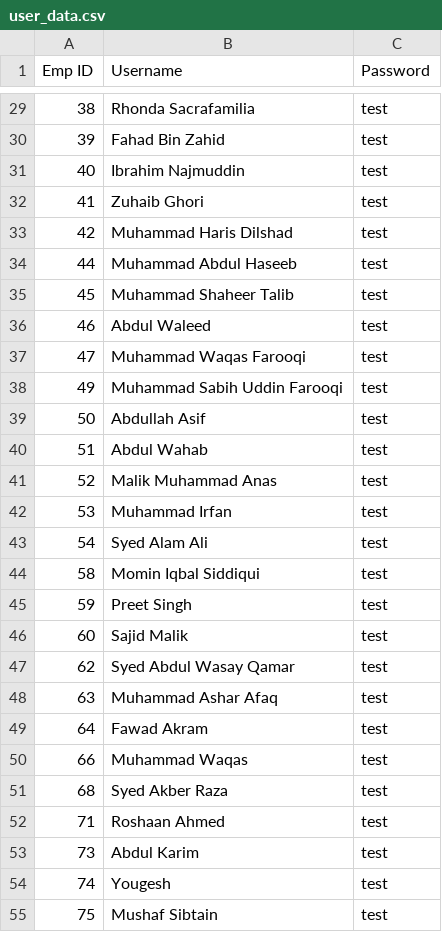
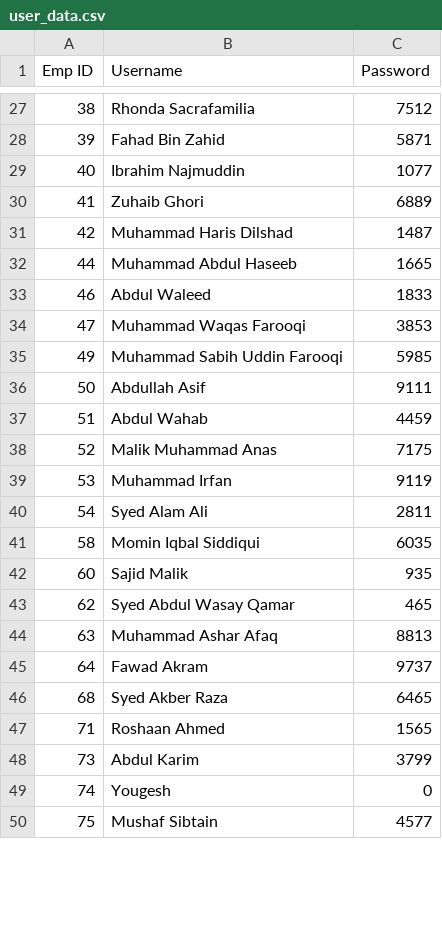
Before and after one commit to khalilashraf28/Robust-Support-Solution-Attendance-Dashboard, a CSV file: user_data.csv, drawn as a sheet; only a part is shown, gaps mark what is left out; the diff covers the shown part only.

```diff
--- a/user_data.csv
+++ b/user_data.csv
@@ -29,27 +27,24 @@ Emp ID,Username,Password
-38,Rhonda Sacrafamilia,test
-39,Fahad Bin Zahid,test
-40,Ibrahim Najmuddin,test
-41,Zuhaib Ghori,test
-42,Muhammad Haris Dilshad,test
-44,Muhammad Abdul Haseeb,test
-45,Muhammad Shaheer Talib,test
-46,Abdul Waleed,test
-47,Muhammad Waqas Farooqi,test
-49,Muhammad Sabih Uddin Farooqi,test
-50,Abdullah Asif,test
-51,Abdul Wahab,test
-52,Malik Muhammad Anas,test
-53,Muhammad Irfan,test
-54,Syed Alam Ali,test
-58,Momin Iqbal Siddiqui,test
-59,Preet Singh,test
-60,Sajid Malik,test
-62,Syed Abdul Wasay Qamar,test
-63,Muhammad Ashar Afaq,test
-64,Fawad Akram,test
-66,Muhammad Waqas,test
-68,Syed Akber Raza,test
-71,Roshaan Ahmed,test
-73,Abdul Karim,test
-74,Yougesh,test
-75,Mushaf Sibtain,test
+38,Rhonda Sacrafamilia,7512
+39,Fahad Bin Zahid,5871
+40,Ibrahim Najmuddin,1077
+41,Zuhaib Ghori,6889
+42,Muhammad Haris Dilshad,1487
+44,Muhammad Abdul Haseeb,1665
+46,Abdul Waleed,1833
+47,Muhammad Waqas Farooqi,3853
+49,Muhammad Sabih Uddin Farooqi,5985
+50,Abdullah Asif,9111
+51,Abdul Wahab,4459
+52,Malik Muhammad Anas,7175
+53,Muhammad Irfan,9119
+54,Syed Alam Ali,2811
+58,Momin Iqbal Siddiqui,6035
+60,Sajid Malik,935
+62,Syed Abdul Wasay Qamar,465
+63,Muhammad Ashar Afaq,8813
+64,Fawad Akram,9737
+68,Syed Akber Raza,6465
+71,Roshaan Ahmed,1565
+73,Abdul Karim,3799
+74,Yougesh,0
+75,Mushaf Sibtain,4577
```
Also changed, not shown: 3 removed rows and 49 edited cells elsewhere in this file, 13 other files.
